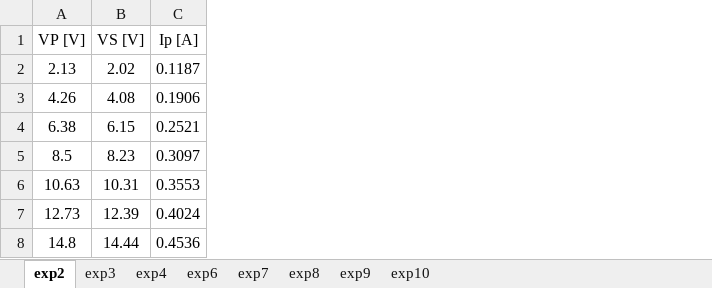
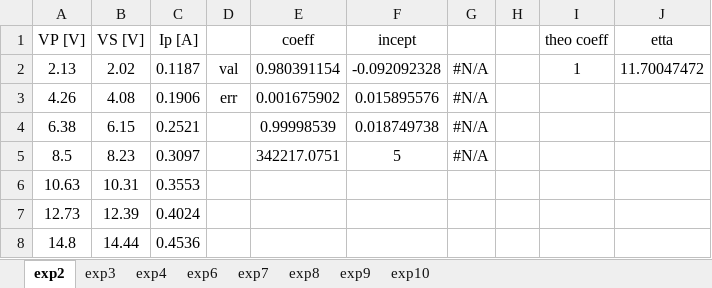
Before and after one commit to galra/PhysicsLab2, an Excel workbook: exp3/exp3.xlsx, sheet exp2, drawn as a sheet; values as stored, in another font and other column widths than the file's, no borders; charts and pictures not drawn; the diff names each change by its address in the sheet, - before the commit and + after, or states it on an @@ line.

```diff
--- a/exp3/exp3.xlsx (sheet exp2)
+++ b/exp3/exp3.xlsx (sheet exp2)
+column D, rows 2-3: val | err
+column E (coeff), rows 2-5: 0.980391154 | 0.001675902 | 0.99998539 | 342217.0751
+column F (incept), rows 2-5: -0.092092328 | 0.015895576 | 0.018749738 | 5
+column G, rows 2-5: all #N/A
+column H, empty
+column I (theo coeff), row 2: 1
+column J (etta), row 2: 11.70047472
```
Also changed, not shown: sheet exp3, sheet exp7, sheet exp6, sheet exp8, sheet exp9, sheet exp4, charts or pictures.
